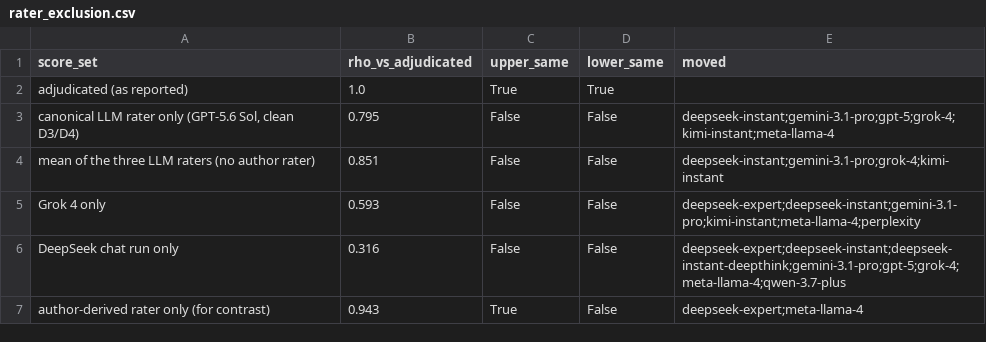
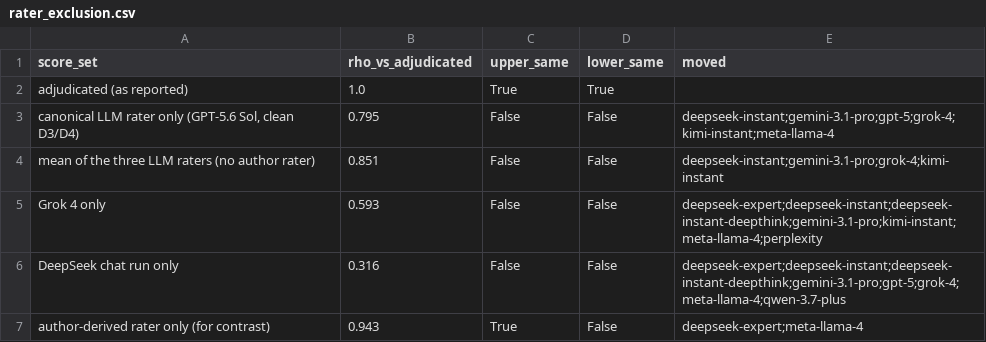
Before and after one commit to roshanaryal1/llm-architects, a CSV file: analysis/sensitivity/rater_exclusion.csv, drawn as a sheet.

```diff
--- a/analysis/sensitivity/rater_exclusion.csv
+++ b/analysis/sensitivity/rater_exclusion.csv
@@ -4,3 +4,3 @@ adjudicated (as reported),1.0,True,True,
 mean of the three LLM raters (no author rater),0.851,False,False,deepseek-instant;gemini-3.1-pro;grok-4;kimi-instant
-Grok 4 only,0.593,False,False,deepseek-expert;deepseek-instant;gemini-3.1-pro;kimi-instant;meta-llama-4;perplexity
+Grok 4 only,0.593,False,False,deepseek-expert;deepseek-instant;deepseek-instant-deepthink;gemini-3.1-pro;kimi-instant;meta-llama-4;perplexity
 DeepSeek chat run only,0.316,False,False,deepseek-expert;deepseek-instant;deepseek-instant-deepthink;gemini-3.1-pro;gpt-5;grok-4;meta-llama-4;qwen-3.7-plus
```
Also changed, not shown: analysis/sensitivity/bootstrap.csv, analysis/sensitivity/dimension_sensitivity.csv, 3 other files.
